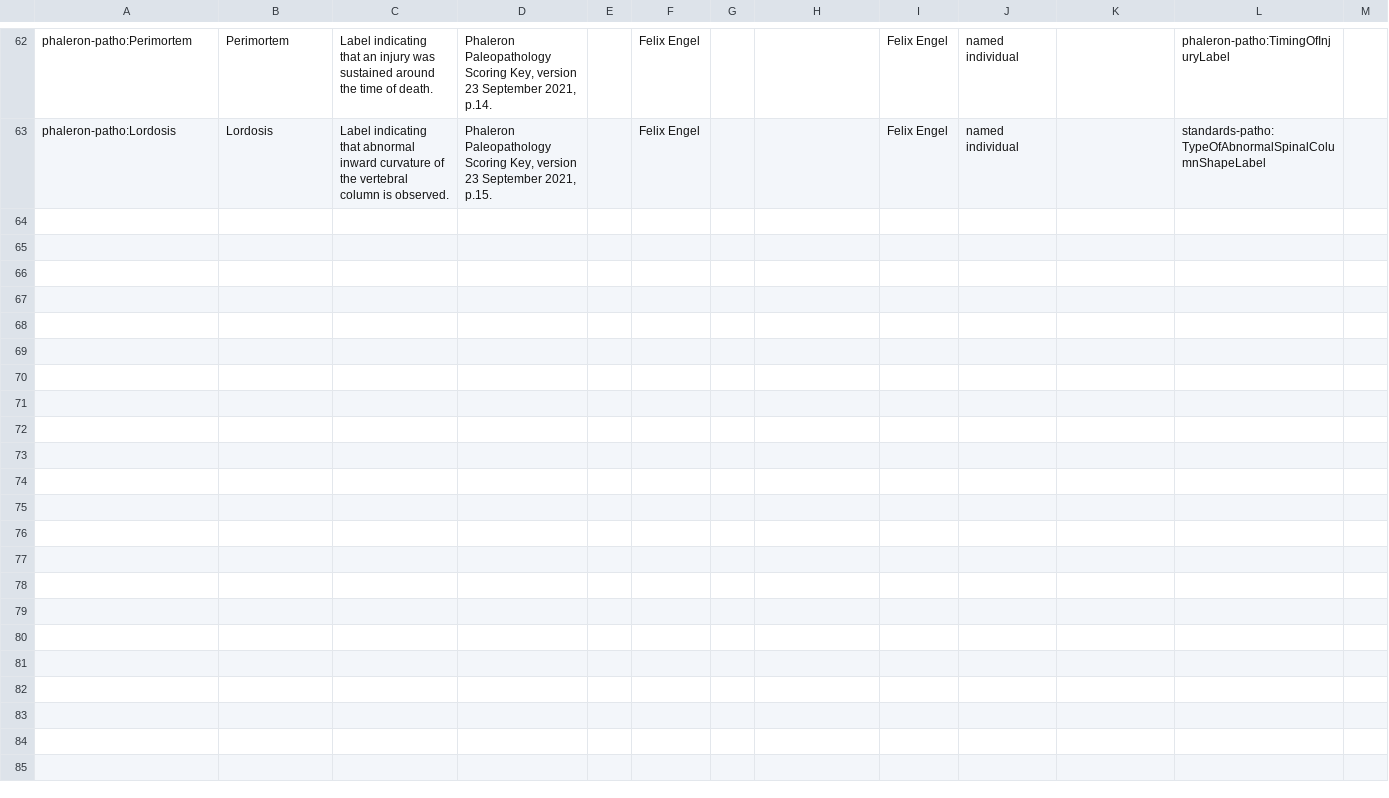
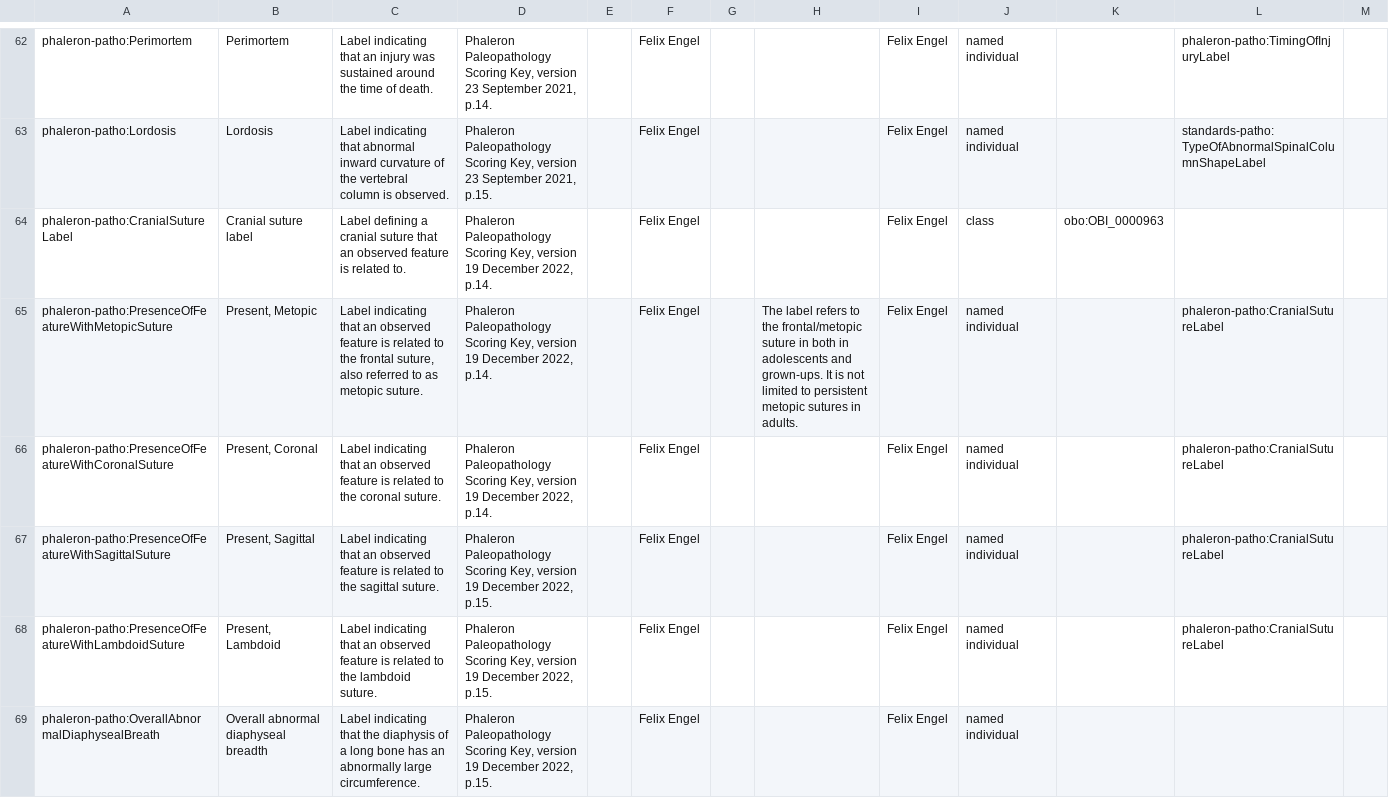
Before and after one commit to RDFBones/Phaleron-Pathologies, a TSV file: Template_PhaleronPatho-CategoryLabels.tsv, drawn as a sheet; only a part is shown, gaps mark what is left out; the diff names each change by its address in the sheet, - before the commit and + after, or states it on an @@ line.

Commit message:
Added category labels needed for the Size & Shape module.

```diff
--- a/Template_PhaleronPatho-CategoryLabels.tsv
+++ b/Template_PhaleronPatho-CategoryLabels.tsv
+row 64: phaleron-patho:CranialSutureLabel | Cranial suture label | Label defining a cranial suture that an observed feature is related to. | Phaleron Paleopathology Scoring Key, version 19 December 2022, p.14. |  | Felix Engel |  |  | Felix Engel | class | obo:OBI_0000963
+row 65: phaleron-patho:PresenceOfFeatureWithMetopicSuture | Present, Metopic | Label indicating that an observed feature is related to the frontal suture, also referred to as metopic suture. | Phaleron Paleopathology Scoring Key, version 19 December 2022, p.14. |  | Felix Engel |  | The label refers to the frontal/metopic suture in both in adolescents and grown-ups. It is not limited to persistent metopic sutures in adults. | Felix Engel | named individual |  | phaleron-patho:CranialSutureLabel
+row 66: phaleron-patho:PresenceOfFeatureWithCoronalSuture | Present, Coronal | Label indicating that an observed feature is related to the coronal suture. | Phaleron Paleopathology Scoring Key, version 19 December 2022, p.14. |  | Felix Engel |  |  | Felix Engel | named individual |  | phaleron-patho:CranialSutureLabel
+row 67: phaleron-patho:PresenceOfFeatureWithSagittalSuture | Present, Sagittal | Label indicating that an observed feature is related to the sagittal suture. | Phaleron Paleopathology Scoring Key, version 19 December 2022, p.15. |  | Felix Engel |  |  | Felix Engel | named individual |  | phaleron-patho:CranialSutureLabel
+row 68: phaleron-patho:PresenceOfFeatureWithLambdoidSuture | Present, Lambdoid | Label indicating that an observed feature is related to the lambdoid suture. | Phaleron Paleopathology Scoring Key, version 19 December 2022, p.15. |  | Felix Engel |  |  | Felix Engel | named individual |  | phaleron-patho:CranialSutureLabel
+row 69: phaleron-patho:OverallAbnormalDiaphysealBreath | Overall abnormal diaphyseal breadth | Label indicating that the diaphysis of a long bone has an abnormally large circumference. | Phaleron Paleopathology Scoring Key, version 19 December 2022, p.15. |  | Felix Engel |  |  | Felix Engel | named individual
```
